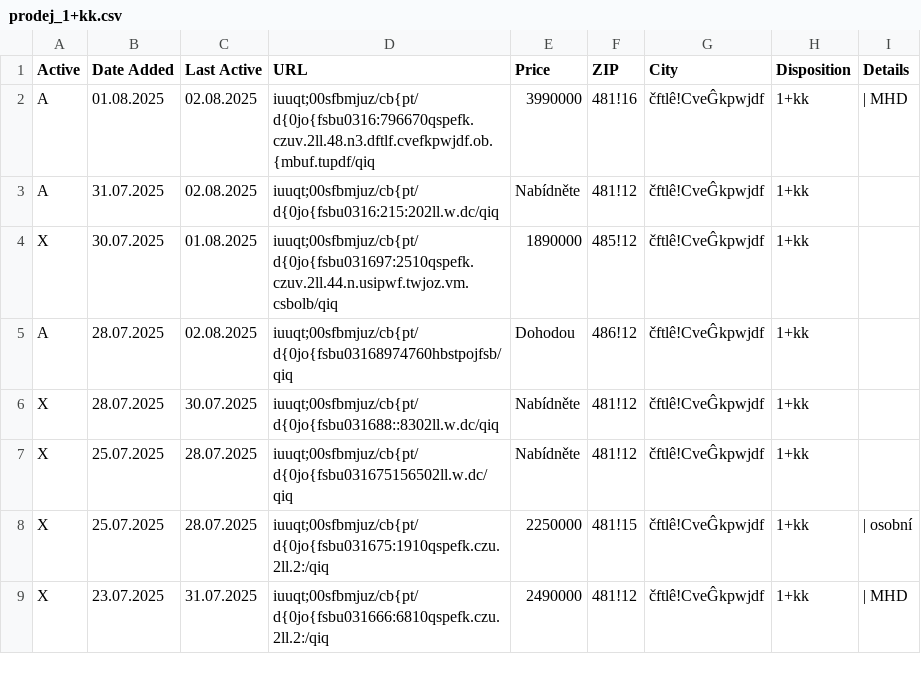
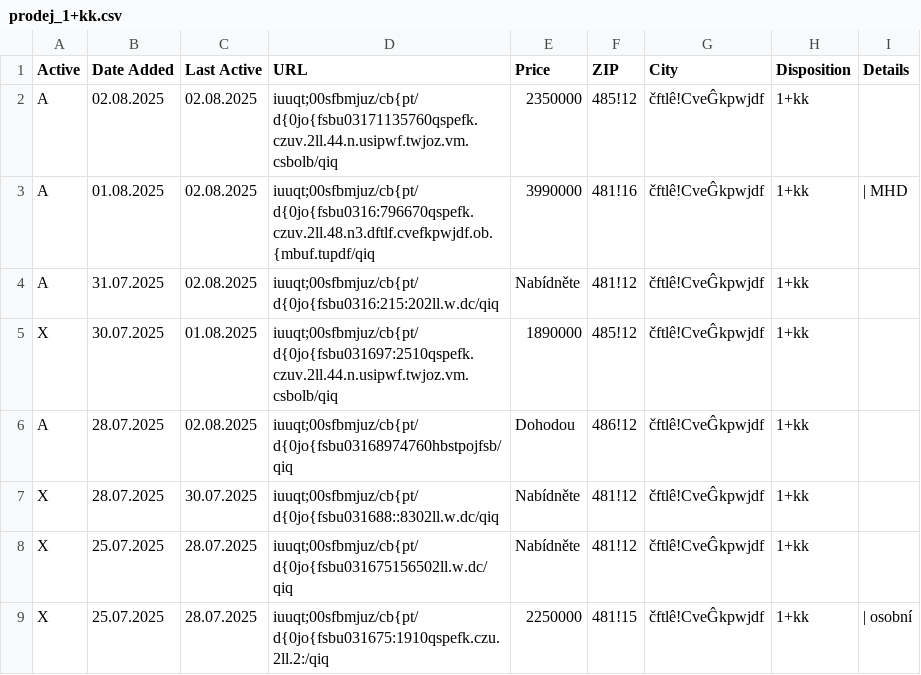
Before and after one commit to zahapat/real-watchdog, a CSV file: database/prodej_1+kk.csv, drawn as a sheet; only a part is shown; the shorter side is filled out with more unchanged rows.

Commit message:
[refactor]: Update database via automated action

```diff
--- a/database/prodej_1+kk.csv
+++ b/database/prodej_1+kk.csv
@@ -1,2 +1,3 @@
 Active,Date Added,Last Active,URL,Price,ZIP,City,Disposition,Details
+A,02.08.2025,02.08.2025,iuuqt;00sfbmjuz/cb{pt/d{0jo{fsbu03171135760qspefk.czuv.2ll.44.n.usipwf.twjoz.vm.csbolb/qiq,2350000,485!12,čftlê!CveĜkpwjdf,1+kk,""
 A,01.08.2025,02.08.2025,iuuqt;00sfbmjuz/cb{pt/d{0jo{fsbu0316:796670qspefk.czuv.2ll.48.n3.dftlf.cvefkpwjdf.ob.{mbuf.tupdf/qiq,3990000,481!16,čftlê!CveĜkpwjdf,1+kk,|  MHD
```
